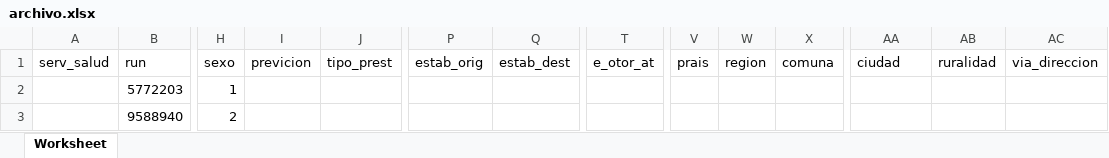
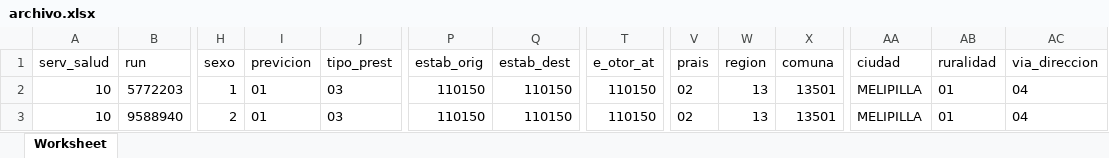
Before and after one commit to dhuerta30/procedimiento_phpv74, an Excel workbook: archivo.xlsx, sheet Worksheet, drawn as a sheet; only a part is shown, gaps mark what is left out; values as stored, in another font and other column widths than the file's, no borders; the diff names each change by its address in the sheet, - before the commit and + after, or states it on an @@ line.

```diff
--- a/archivo.xlsx (sheet Worksheet)
+++ b/archivo.xlsx (sheet Worksheet)
-A2:A3 (serv_salud): (empty)
+A2:A3 (serv_salud): 10
-I2:I3 (previcion): (empty)
+I2:I3 (previcion): 01
-J2:J3 (tipo_prest): (empty)
+J2:J3 (tipo_prest): 03
-P2:P3 (estab_orig): (empty)
+P2:P3 (estab_orig): 110150
-Q2:Q3 (estab_dest): (empty)
+Q2:Q3 (estab_dest): 110150
-T2:T3 (e_otor_at): (empty)
+T2:T3 (e_otor_at): 110150
-V2:V3 (prais): (empty)
+V2:V3 (prais): 02
-W2:W3 (region): (empty)
+W2:W3 (region): 13
-X2:X3 (comuna): (empty)
+X2:X3 (comuna): 13501
-AA2:AA3 (ciudad): (empty)
+AA2:AA3 (ciudad): MELIPILLA
-AB2:AB3 (ruralidad): (empty)
+AB2:AB3 (ruralidad): 01
-AC2:AC3 (via_direccion): (empty)
+AC2:AC3 (via_direccion): 04
```
Also changed, not shown: 1 other file.
